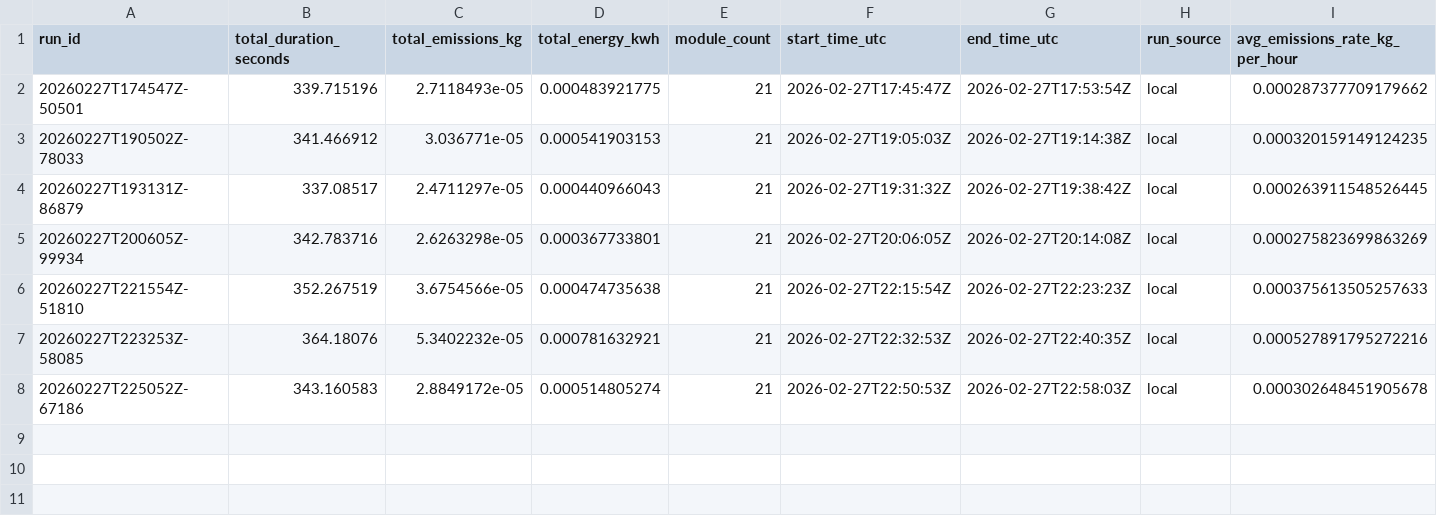
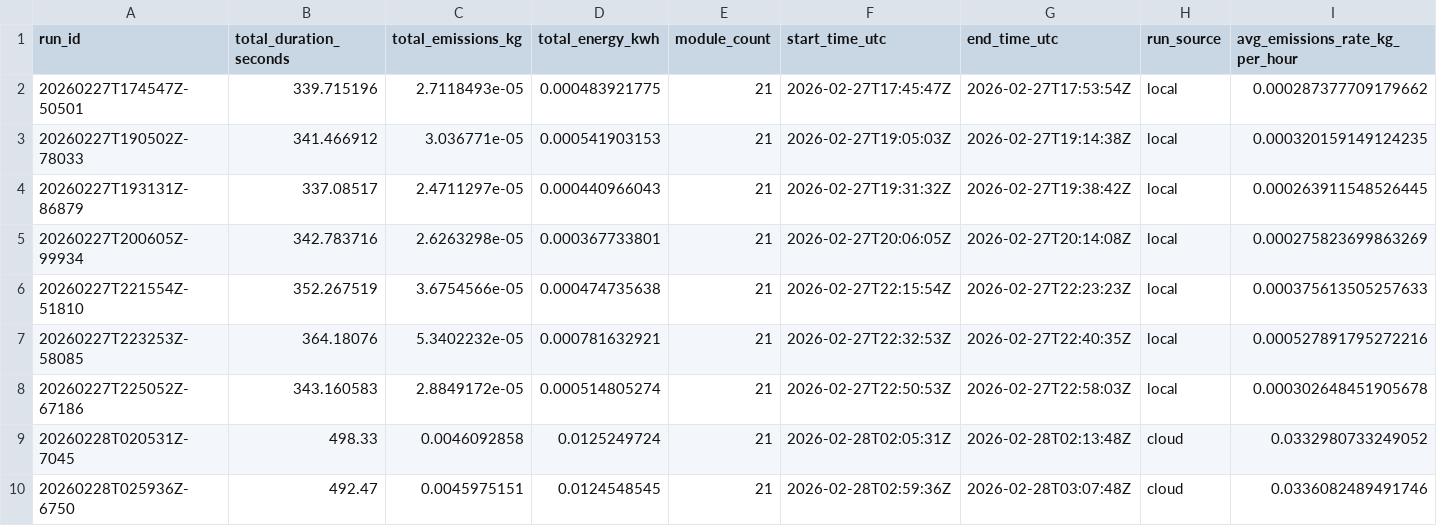
Before and after one commit to ruhelavansh-oss/epi-ML, a CSV file: data/public/outputs/emissions/emissions_run_summary.csv, drawn as a sheet.

Commit message:
Cloud Compute Carbon Emissions Metrics + local macOS computes

```diff
--- a/data/public/outputs/emissions/emissions_run_summary.csv
+++ b/data/public/outputs/emissions/emissions_run_summary.csv
@@ -8 +8,3 @@
 "20260227T225052Z-67186",343.160583,2.8849172e-05,0.000514805274,21,"2026-02-27T22:50:53Z","2026-02-27T22:58:03Z","local",0.000302648451905678
+"20260228T020531Z-7045",498.33,0.0046092858,0.0125249724,21,"2026-02-28T02:05:31Z","2026-02-28T02:13:48Z","cloud",0.0332980733249052
+"20260228T025936Z-6750",492.47,0.0045975151,0.0124548545,21,"2026-02-28T02:59:36Z","2026-02-28T03:07:48Z","cloud",0.0336082489491746
```
Also changed, not shown: data/public/outputs/emissions/emissions_module_summary.csv, data/public/outputs/emissions/emissions_recommendations.csv, 6 other files.
